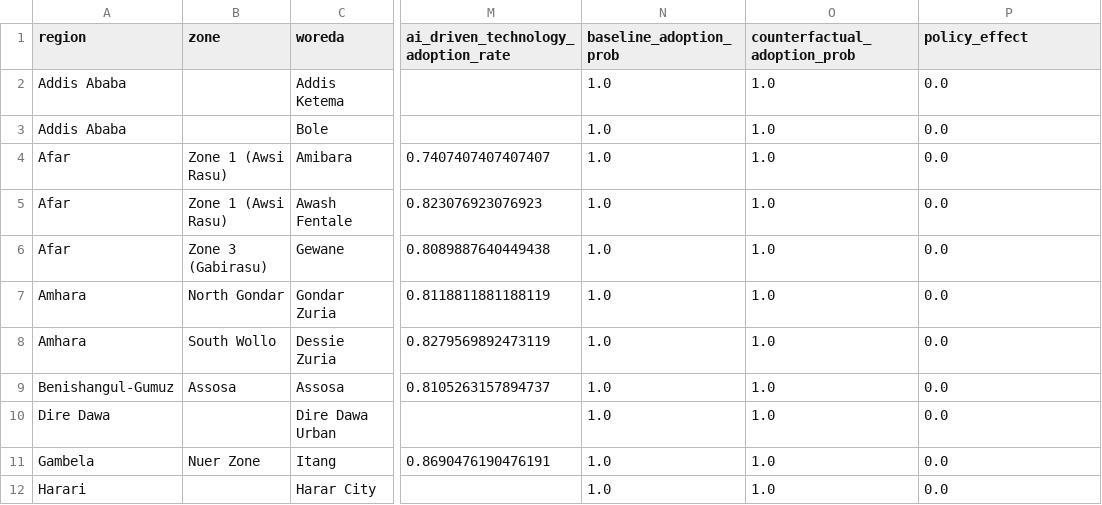
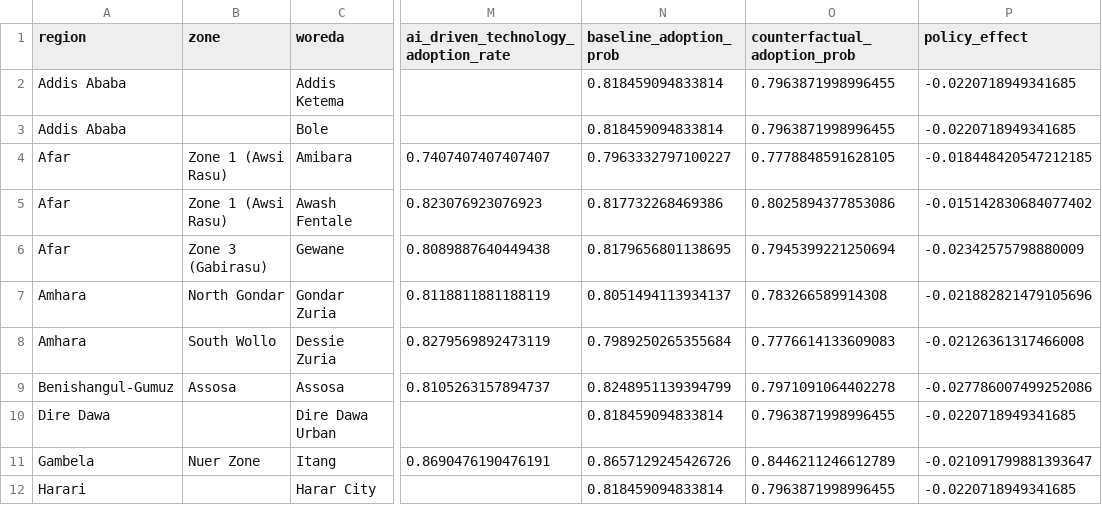
Before and after one commit to thomaskitaba/AI_Adoption_main_code_base, a CSV file: data/policy_outputs/credit_reform_woreda.csv, drawn as a sheet; only a part is shown, gaps mark what is left out; the diff covers the shown part only; the diff names each change by its address in the sheet, - before the commit and + after, or states it on an @@ line.

Commit message:
corrected empty policy_summary *.csv files

```diff
--- a/data/policy_outputs/credit_reform_woreda.csv
+++ b/data/policy_outputs/credit_reform_woreda.csv
-N2:N3 (baseline_adoption_prob): 1.0
+N2:N3 (baseline_adoption_prob): 0.818459094833814
-O2:O3 (counterfactual_adoption_prob): 1.0
+O2:O3 (counterfactual_adoption_prob): 0.7963871998996455
-P2:P3 (policy_effect): 0.0
+P2:P3 (policy_effect): -0.0220718949341685
-N4 (baseline_adoption_prob): 1.0
+N4 (baseline_adoption_prob): 0.7963332797100227
-O4 (counterfactual_adoption_prob): 1.0
+O4 (counterfactual_adoption_prob): 0.7778848591628105
-P4 (policy_effect): 0.0
+P4 (policy_effect): -0.018448420547212185
-N5 (baseline_adoption_prob): 1.0
+N5 (baseline_adoption_prob): 0.817732268469386
-O5 (counterfactual_adoption_prob): 1.0
+O5 (counterfactual_adoption_prob): 0.8025894377853086
-P5 (policy_effect): 0.0
+P5 (policy_effect): -0.015142830684077402
-N6 (baseline_adoption_prob): 1.0
+N6 (baseline_adoption_prob): 0.8179656801138695
-O6 (counterfactual_adoption_prob): 1.0
+O6 (counterfactual_adoption_prob): 0.7945399221250694
-P6 (policy_effect): 0.0
+P6 (policy_effect): -0.02342575798880009
-N7 (baseline_adoption_prob): 1.0
+N7 (baseline_adoption_prob): 0.8051494113934137
-O7 (counterfactual_adoption_prob): 1.0
+O7 (counterfactual_adoption_prob): 0.783266589914308
-P7 (policy_effect): 0.0
+P7 (policy_effect): -0.021882821479105696
-N8 (baseline_adoption_prob): 1.0
+N8 (baseline_adoption_prob): 0.7989250265355684
-O8 (counterfactual_adoption_prob): 1.0
+O8 (counterfactual_adoption_prob): 0.7776614133609083
-P8 (policy_effect): 0.0
+P8 (policy_effect): -0.02126361317466008
-N9 (baseline_adoption_prob): 1.0
+N9 (baseline_adoption_prob): 0.8248951139394799
-O9 (counterfactual_adoption_prob): 1.0
+O9 (counterfactual_adoption_prob): 0.7971091064402278
-P9 (policy_effect): 0.0
+P9 (policy_effect): -0.027786007499252086
-N10 (baseline_adoption_prob): 1.0
+N10 (baseline_adoption_prob): 0.818459094833814
-O10 (counterfactual_adoption_prob): 1.0
+O10 (counterfactual_adoption_prob): 0.7963871998996455
-P10 (policy_effect): 0.0
+P10 (policy_effect): -0.0220718949341685
-N11 (baseline_adoption_prob): 1.0
+N11 (baseline_adoption_prob): 0.8657129245426726
-O11 (counterfactual_adoption_prob): 1.0
+O11 (counterfactual_adoption_prob): 0.8446211246612789
-P11 (policy_effect): 0.0
+P11 (policy_effect): -0.021091799881393647
-N12 (baseline_adoption_prob): 1.0
+N12 (baseline_adoption_prob): 0.818459094833814
-O12 (counterfactual_adoption_prob): 1.0
+O12 (counterfactual_adoption_prob): 0.7963871998996455
-P12 (policy_effect): 0.0
+P12 (policy_effect): -0.0220718949341685
```
Also changed, not shown: 27 edited cells elsewhere in this file, data/policy_outputs/credit_reform_zone.csv, data/policy_outputs/extension_reform_woreda.csv, 26 other files.
